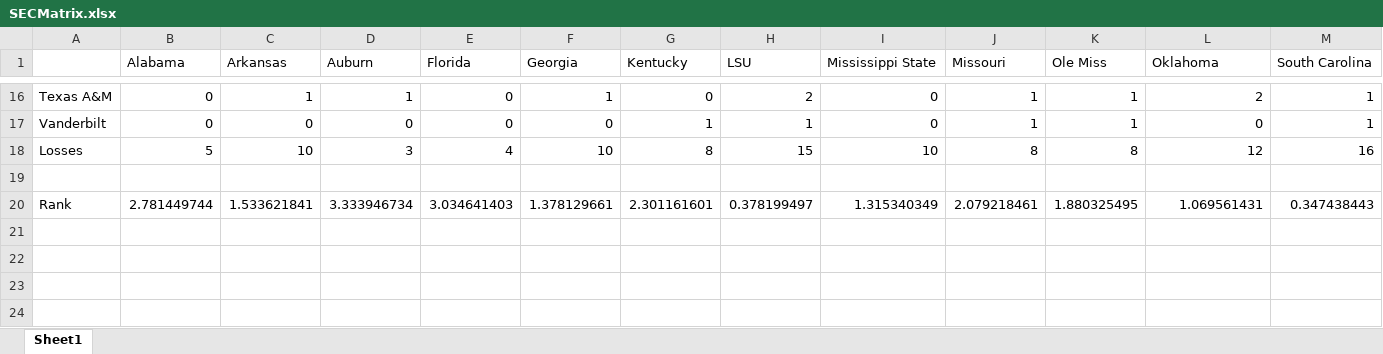
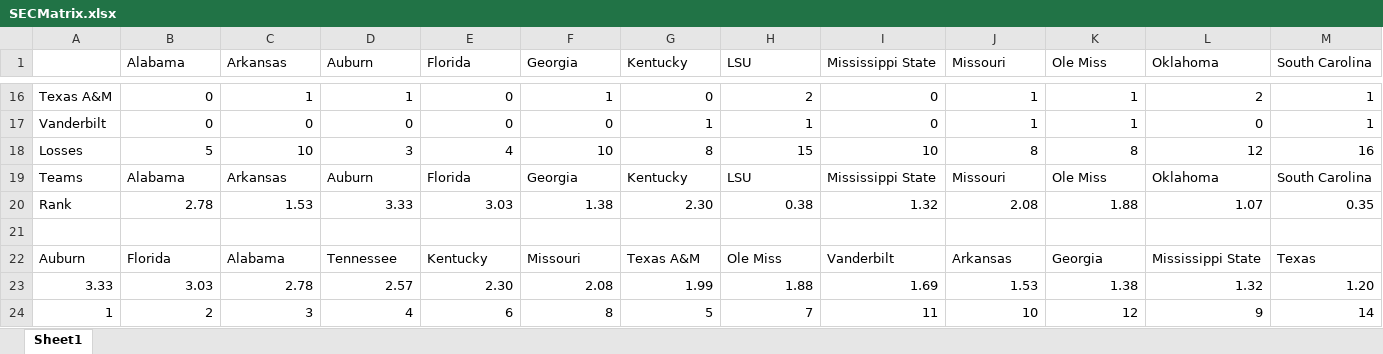
Before and after one commit to brice-anderson/APPM3310, an Excel workbook: APPM3310/SECMatrix.xlsx, sheet Sheet1, drawn as a sheet; only a part is shown, gaps mark what is left out; values as stored, in another font and other column widths than the file's, no borders; removed rows and columns are numbered as before the commit, all else as after; rows hold the shown columns only; the diff names each change by its address in the sheet, - before the commit and + after, or states it on an @@ line.

Commit message:
Updated excel

```diff
--- a/APPM3310/SECMatrix.xlsx (sheet Sheet1)
+++ b/APPM3310/SECMatrix.xlsx (sheet Sheet1)
+row 19: Teams | Alabama | Arkansas | Auburn | Florida | Georgia | Kentucky | LSU | Mississippi State | Missouri | Ole Miss | Oklahoma | South Carolina
+row 20: Rank | 2.78 | 1.53 | 3.33 | 3.03 | 1.38 | 2.30 | 0.38 | 1.32 | 2.08 | 1.88 | 1.07 | 0.35
-row 20: Rank | 2.781449744 | 1.533621841 | 3.333946734 | 3.034641403 | 1.378129661 | 2.301161601 | 0.378199497 | 1.315340349 | 2.079218461 | 1.880325495 | 1.069561431 | 0.347438443
+row 22: Auburn | Florida | Alabama | Tennessee | Kentucky | Missouri | Texas A&M | Ole Miss | Vanderbilt | Arkansas | Georgia | Mississippi State | Texas
+row 23: 3.33 | 3.03 | 2.78 | 2.57 | 2.30 | 2.08 | 1.99 | 1.88 | 1.69 | 1.53 | 1.38 | 1.32 | 1.20
+row 24: 1 | 2 | 3 | 4 | 6 | 8 | 5 | 7 | 11 | 10 | 12 | 9 | 14
```
Also changed, not shown: 1 other file.
